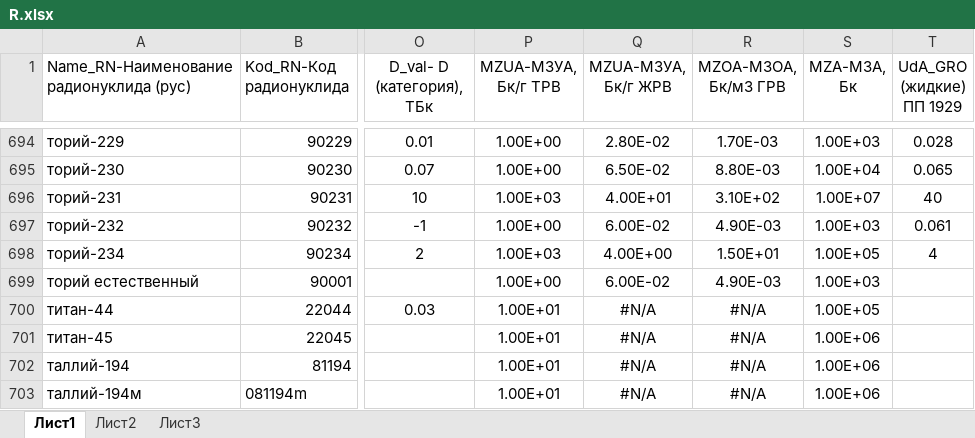
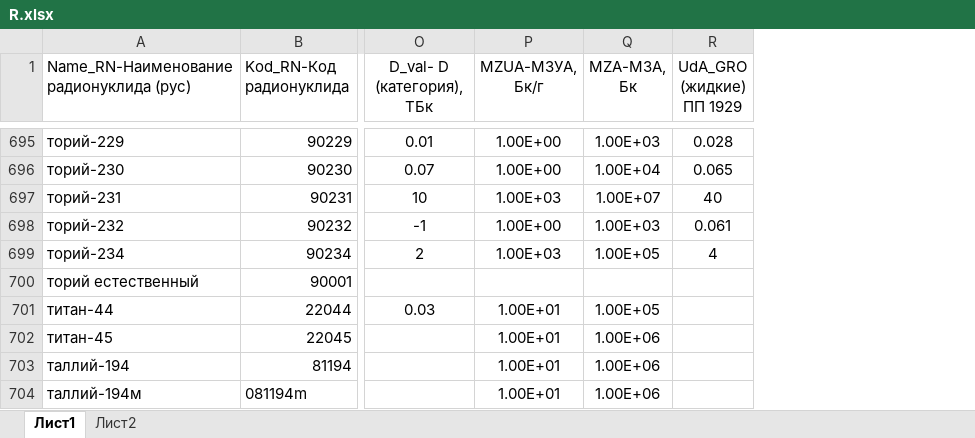
Before and after one commit to Rampant91/RAO_Project, an Excel workbook: data/Spravochniki/R.xlsx, sheet Лист1, drawn as a sheet; only a part is shown, gaps mark what is left out; values as stored, in another font and other column widths than the file's, no borders; removed rows and columns are numbered as before the commit, all else as after; the diff covers the shown part only; the diff names each change by its address in the sheet, - before the commit and + after, or states it on an @@ line.

```diff
--- a/data/Spravochniki/R.xlsx (sheet Лист1)
+++ b/data/Spravochniki/R.xlsx (sheet Лист1)
-sheet tab: Лист3
-column Q (MZUA-МЗУА, Бк/г ЖРВ), rows 694-703: 2.80E-02 | 6.50E-02 | 4.00E+01 | 6.00E-02 | 4.00E+00 | 6.00E-02 | #N/A | #N/A | #N/A | #N/A
-column R (MZOA-МЗОА, Бк/м3 ГРВ), rows 694-703: 1.70E-03 | 8.80E-03 | 3.10E+02 | 4.90E-03 | 1.50E+01 | 4.90E-03 | #N/A | #N/A | #N/A | #N/A
-P1: MZUA-МЗУА, Бк/г ТРВ
+P1: MZUA-МЗУА, Бк/г
-P700 (MZUA-МЗУА, Бк/г): 1.00E+00
+P700 (MZUA-МЗУА, Бк/г): (empty)
-Q700 (MZA-МЗА, Бк): 1.00E+03
+Q700 (MZA-МЗА, Бк): (empty)
```
Also changed, not shown: 2 added rows, 4 removed rows and 12 edited cells elsewhere in this sheet.
